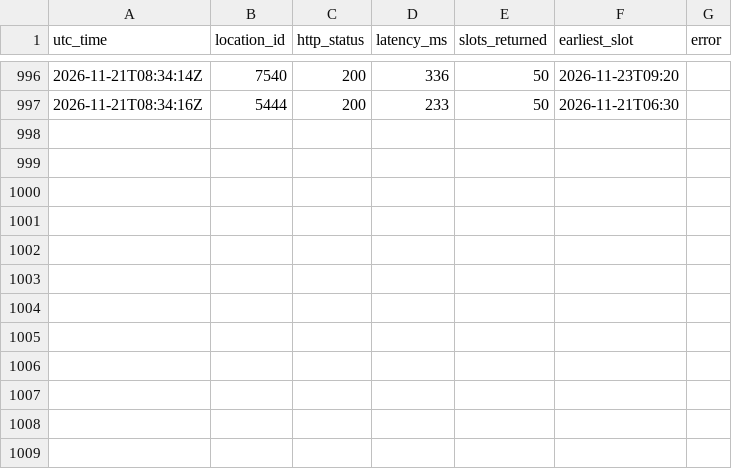
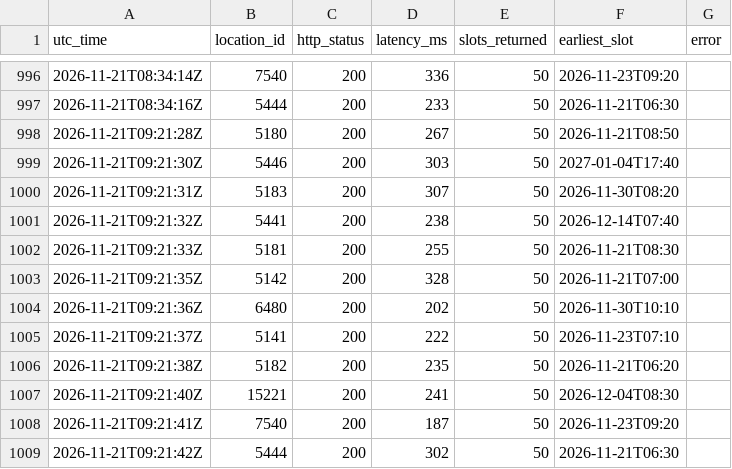
Before and after one commit to Ksherief2006-commits/slotprobe, a CSV file: data.csv, drawn as a sheet; only a part is shown, gaps mark what is left out; the diff names each change by its address in the sheet, - before the commit and + after, or states it on an @@ line.

Commit message:
poll 2026-11-21T09:21:43Z

```diff
--- a/data.csv
+++ b/data.csv
+row 998: 2026-11-21T09:21:28Z | 5180 | 200 | 267 | 50 | 2026-11-21T08:50
+row 999: 2026-11-21T09:21:30Z | 5446 | 200 | 303 | 50 | 2027-01-04T17:40
+row 1000: 2026-11-21T09:21:31Z | 5183 | 200 | 307 | 50 | 2026-11-30T08:20
+row 1001: 2026-11-21T09:21:32Z | 5441 | 200 | 238 | 50 | 2026-12-14T07:40
+row 1002: 2026-11-21T09:21:33Z | 5181 | 200 | 255 | 50 | 2026-11-21T08:30
+row 1003: 2026-11-21T09:21:35Z | 5142 | 200 | 328 | 50 | 2026-11-21T07:00
+row 1004: 2026-11-21T09:21:36Z | 6480 | 200 | 202 | 50 | 2026-11-30T10:10
+row 1005: 2026-11-21T09:21:37Z | 5141 | 200 | 222 | 50 | 2026-11-23T07:10
+row 1006: 2026-11-21T09:21:38Z | 5182 | 200 | 235 | 50 | 2026-11-21T06:20
+row 1007: 2026-11-21T09:21:40Z | 15221 | 200 | 241 | 50 | 2026-12-04T08:30
+row 1008: 2026-11-21T09:21:41Z | 7540 | 200 | 187 | 50 | 2026-11-23T09:20
+row 1009: 2026-11-21T09:21:42Z | 5444 | 200 | 302 | 50 | 2026-11-21T06:30
```
